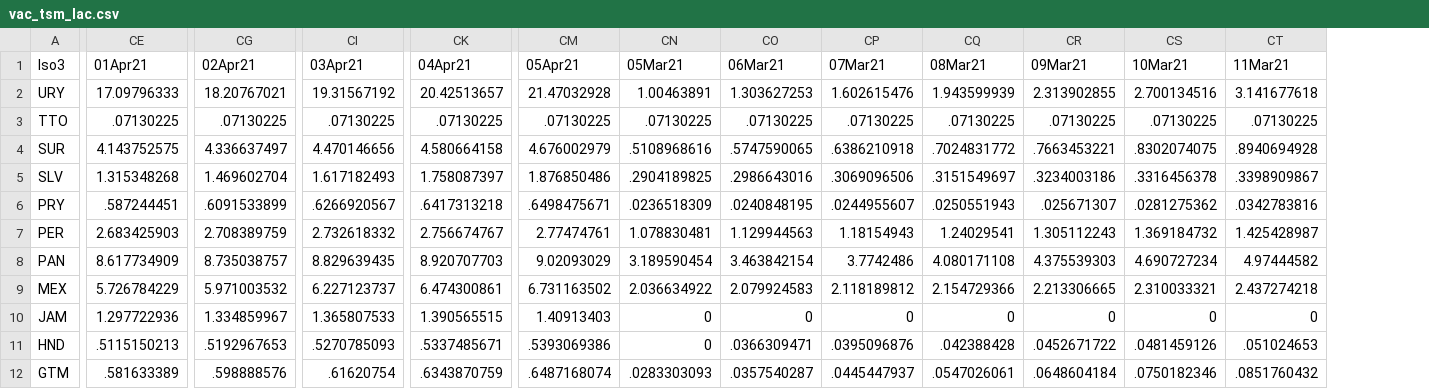
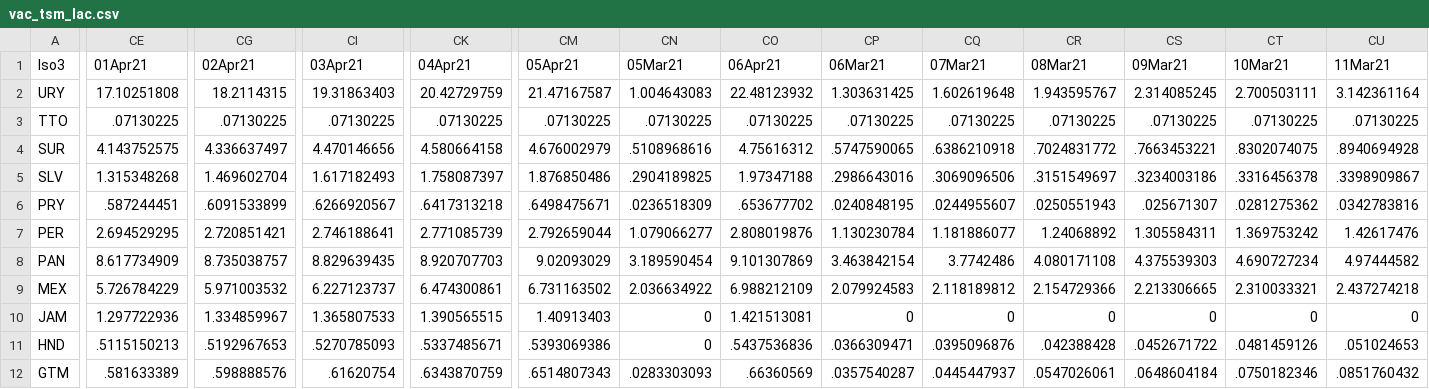
Before and after one commit to camilavalenciaro/COVID19-Flourish, a CSV file: data/vac/vac_tsm_lac.csv, drawn as a sheet; only a part is shown, gaps mark what is left out; addresses are those after the commit; the diff covers the shown part only; the diff names each change by its address in the sheet, - before the commit and + after, or states it on an @@ line.

```diff
--- a/data/vac/vac_tsm_lac.csv
+++ b/data/vac/vac_tsm_lac.csv
+column CO (06Apr21), rows 2-12: 22.48123932 | .07130225 | 4.75616312 | 1.97347188 | .653677702 | 2.808019876 | 9.101307869 | 6.988212109 | 1.421513081 | .5437536836 | .66360569
-CE2 (01Apr21): 17.09796333
+CE2 (01Apr21): 17.10251808
-CG2 (02Apr21): 18.20767021
+CG2 (02Apr21): 18.2114315
-CI2 (03Apr21): 19.31567192
+CI2 (03Apr21): 19.31863403
-CK2 (04Apr21): 20.42513657
+CK2 (04Apr21): 20.42729759
-CM2 (05Apr21): 21.47032928
+CM2 (05Apr21): 21.47167587
-CN2 (05Mar21): 1.00463891
+CN2 (05Mar21): 1.004643083
-CP2 (06Mar21): 1.303627253
+CP2 (06Mar21): 1.303631425
-CQ2 (07Mar21): 1.602615476
+CQ2 (07Mar21): 1.602619648
-CR2 (08Mar21): 1.943599939
+CR2 (08Mar21): 1.943595767
-CS2 (09Mar21): 2.313902855
+CS2 (09Mar21): 2.314085245
-CT2 (10Mar21): 2.700134516
+CT2 (10Mar21): 2.700503111
-CU2 (11Mar21): 3.141677618
+CU2 (11Mar21): 3.142361164
-CE7 (01Apr21): 2.683425903
+CE7 (01Apr21): 2.694529295
-CG7 (02Apr21): 2.708389759
+CG7 (02Apr21): 2.720851421
-CI7 (03Apr21): 2.732618332
+CI7 (03Apr21): 2.746188641
-CK7 (04Apr21): 2.756674767
+CK7 (04Apr21): 2.771085739
-CM7 (05Apr21): 2.77474761
+CM7 (05Apr21): 2.792659044
-CN7 (05Mar21): 1.078830481
+CN7 (05Mar21): 1.079066277
-CP7 (06Mar21): 1.129944563
+CP7 (06Mar21): 1.130230784
-CQ7 (07Mar21): 1.18154943
+CQ7 (07Mar21): 1.181886077
-CR7 (08Mar21): 1.24029541
+CR7 (08Mar21): 1.24068892
-CS7 (09Mar21): 1.305112243
+CS7 (09Mar21): 1.305584311
-CT7 (10Mar21): 1.369184732
+CT7 (10Mar21): 1.369753242
-CU7 (11Mar21): 1.425428987
+CU7 (11Mar21): 1.42617476
-CM12 (05Apr21): .6487168074
+CM12 (05Apr21): .6514807343
```
Also changed, not shown: 133 edited cells elsewhere in this file, data/vac/vac_ch_all.csv, data/vac/vac_ch_lac.csv, 6 other files.
